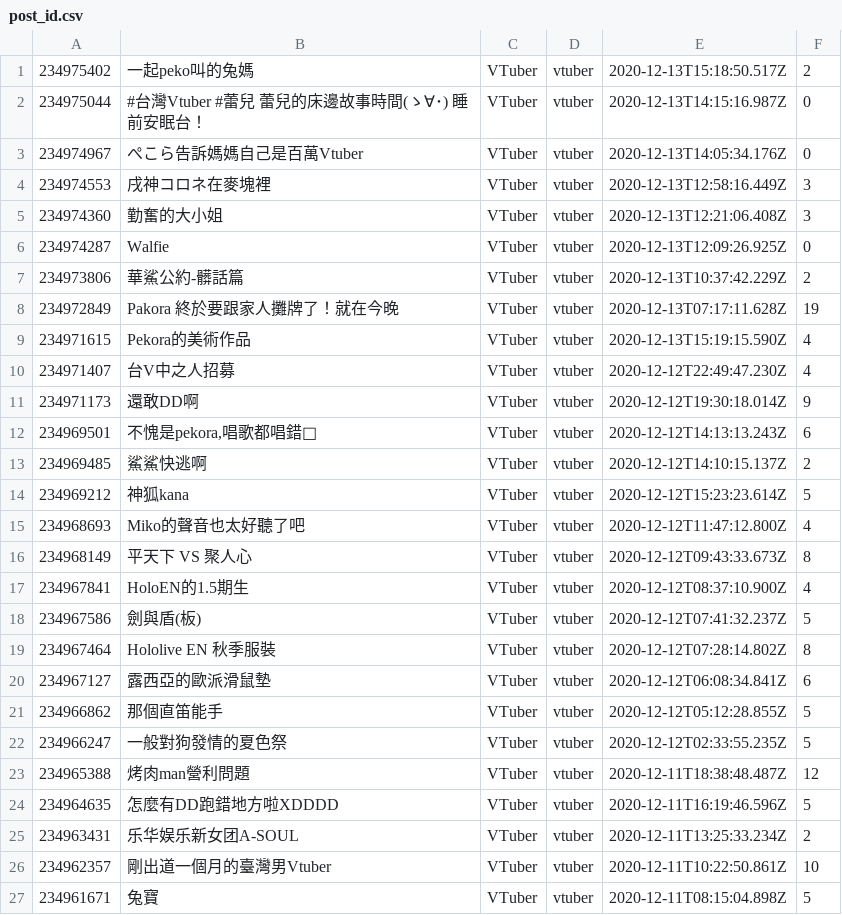
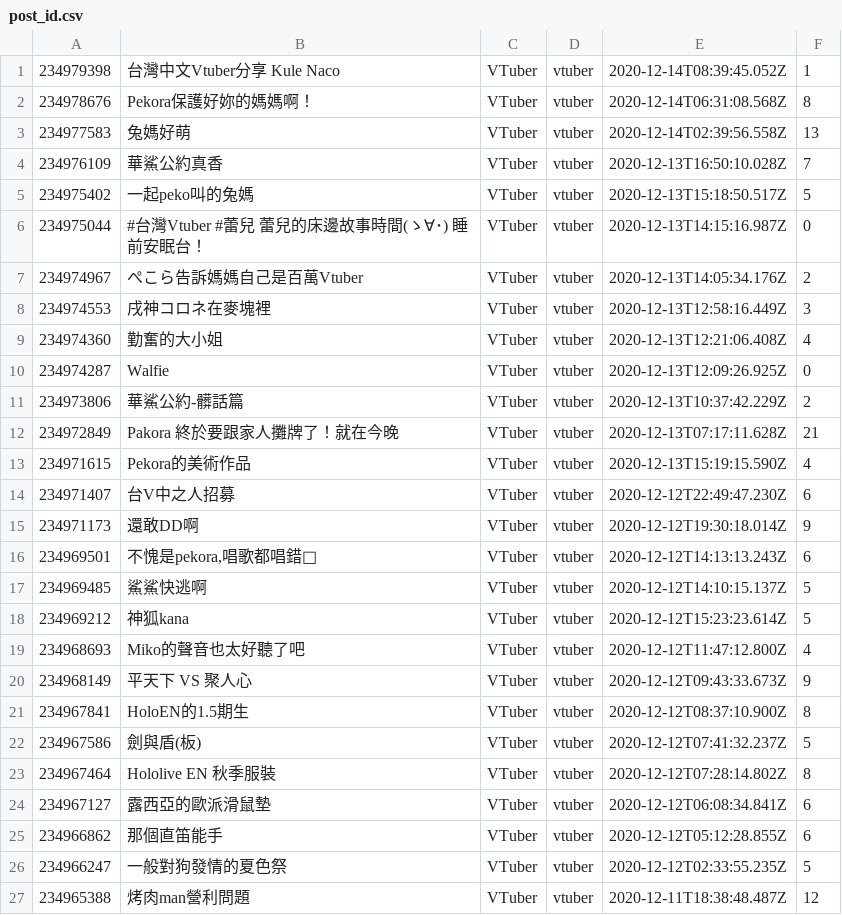
Before and after one commit to fishkuo/crawlers, a CSV file: Dcard/alpha/post_id.csv, drawn as a sheet; only a part is shown; the shorter side is filled out with more unchanged rows; the diff covers the shown part only.

```diff
--- a/Dcard/alpha/post_id.csv
+++ b/Dcard/alpha/post_id.csv
@@ -1,18 +1,22 @@
-234975402,一起peko叫的兔媽,VTuber,vtuber,2020-12-13T15:18:50.517Z,2
+234979398,台灣中文Vtuber分享 Kule Naco,VTuber,vtuber,2020-12-14T08:39:45.052Z,1
+234978676,Pekora保護好妳的媽媽啊！,VTuber,vtuber,2020-12-14T06:31:08.568Z,8
+234977583,兔媽好萌,VTuber,vtuber,2020-12-14T02:39:56.558Z,13
+234976109,華鯊公約真香,VTuber,vtuber,2020-12-13T16:50:10.028Z,7
+234975402,一起peko叫的兔媽,VTuber,vtuber,2020-12-13T15:18:50.517Z,5
 234975044,#台灣Vtuber #蕾兒 蕾兒的床邊故事時間(ゝ∀･) 睡前安眠台！,VTuber,vtuber,2020-12-13T14:15:16.987Z,0
-234974967,ぺこら告訴媽媽自己是百萬Vtuber,VTuber,vtuber,2020-12-13T14:05:34.176Z,0
+234974967,ぺこら告訴媽媽自己是百萬Vtuber,VTuber,vtuber,2020-12-13T14:05:34.176Z,2
 234974553,戌神コロネ在麥塊裡,VTuber,vtuber,2020-12-13T12:58:16.449Z,3
-234974360,勤奮的大小姐,VTuber,vtuber,2020-12-13T12:21:06.408Z,3
+234974360,勤奮的大小姐,VTuber,vtuber,2020-12-13T12:21:06.408Z,4
 234974287,Walfie,VTuber,vtuber,2020-12-13T12:09:26.925Z,0
 234973806,華鯊公約-髒話篇,VTuber,vtuber,2020-12-13T10:37:42.229Z,2
-234972849,Pakora 終於要跟家人攤牌了！就在今晚,VTuber,vtuber,2020-12-13T07:17:11.628Z,19
+234972849,Pakora 終於要跟家人攤牌了！就在今晚,VTuber,vtuber,2020-12-13T07:17:11.628Z,21
 234971615,Pekora的美術作品,VTuber,vtuber,2020-12-13T15:19:15.590Z,4
-234971407,台V中之人招募,VTuber,vtuber,2020-12-12T22:49:47.230Z,4
+234971407,台V中之人招募,VTuber,vtuber,2020-12-12T22:49:47.230Z,6
 234971173,還敢DD啊,VTuber,vtuber,2020-12-12T19:30:18.014Z,9
 234969501,"不愧是pekora,唱歌都唱錯🤣",VTuber,vtuber,2020-12-12T14:13:13.243Z,6
-234969485,鯊鯊快逃啊,VTuber,vtuber,2020-12-12T14:10:15.137Z,2
+234969485,鯊鯊快逃啊,VTuber,vtuber,2020-12-12T14:10:15.137Z,5
 234969212,神狐kana,VTuber,vtuber,2020-12-12T15:23:23.614Z,5
 234968693,Miko的聲音也太好聽了吧,VTuber,vtuber,2020-12-12T11:47:12.800Z,4
-234968149,平天下 VS 聚人心,VTuber,vtuber,2020-12-12T09:43:33.673Z,8
-234967841,HoloEN的1.5期生,VTuber,vtuber,2020-12-12T08:37:10.900Z,4
+234968149,平天下 VS 聚人心,VTuber,vtuber,2020-12-12T09:43:33.673Z,9
+234967841,HoloEN的1.5期生,VTuber,vtuber,2020-12-12T08:37:10.900Z,8
 234967586,劍與盾(板),VTuber,vtuber,2020-12-12T07:41:32.237Z,5
@@ -20,3 +24,3 @@
 234967127,露西亞的歐派滑鼠墊,VTuber,vtuber,2020-12-12T06:08:34.841Z,6
-234966862,那個直笛能手,VTuber,vtuber,2020-12-12T05:12:28.855Z,5
+234966862,那個直笛能手,VTuber,vtuber,2020-12-12T05:12:28.855Z,6
 234966247,一般對狗發情的夏色祭,VTuber,vtuber,2020-12-12T02:33:55.235Z,5
```
Also changed, not shown: 1 edited cell elsewhere in this file, Dcard/alpha/forums.csv, 14 other files.
